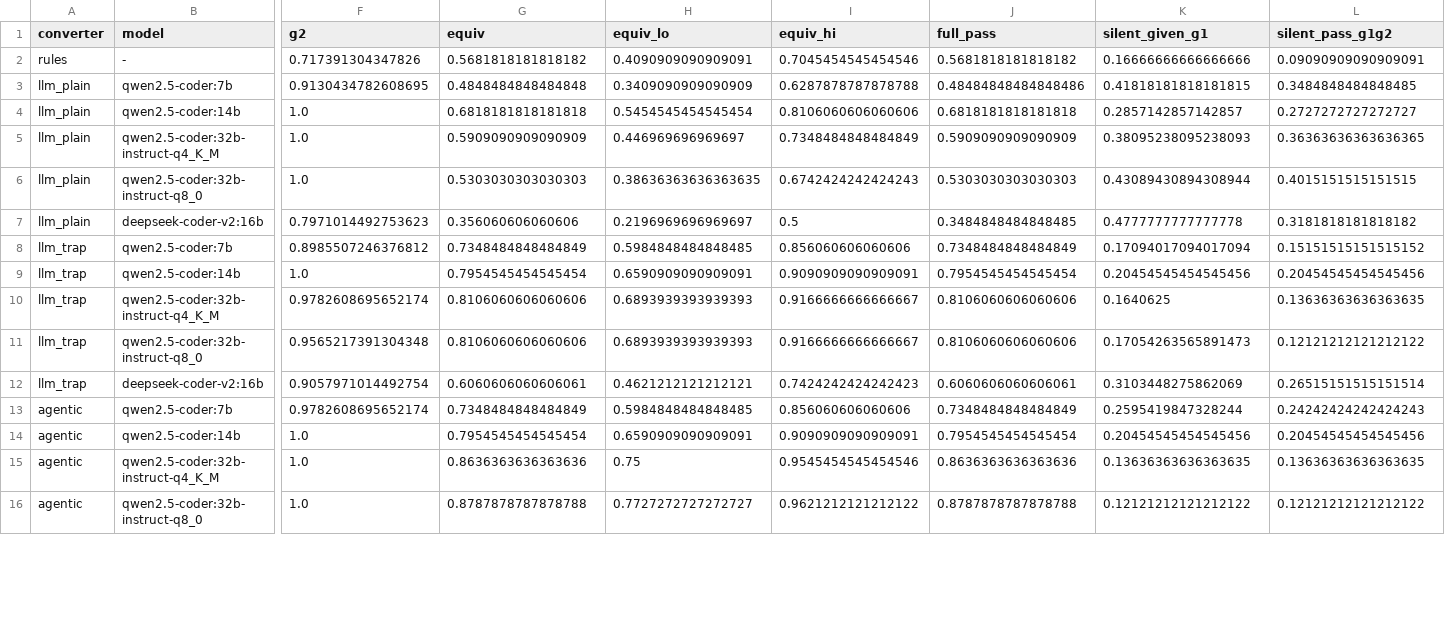
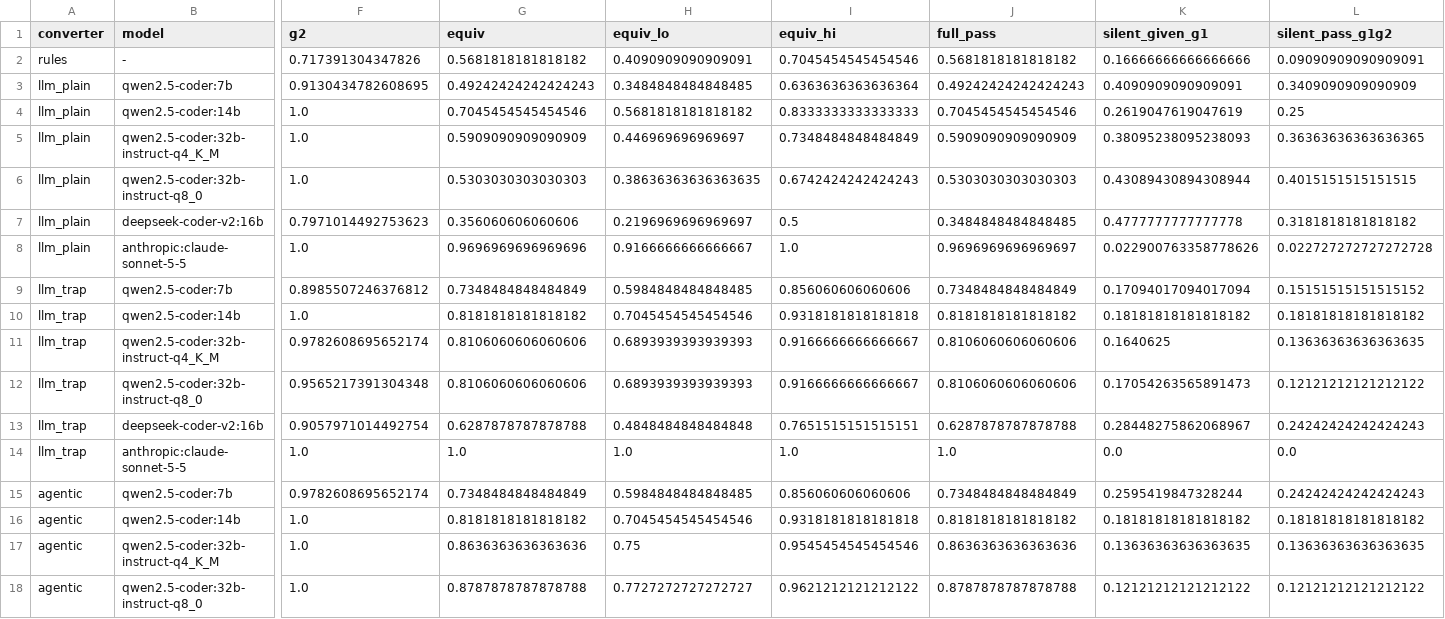
Before and after one commit to sharath568/verimig, a CSV file: results/summary_by_config.csv, drawn as a sheet; only a part is shown, gaps mark what is left out; addresses are those after the commit; rows hold the shown columns only; the diff covers the shown part only; the diff names each change by its address in the sheet, - before the commit and + after, or states it on an @@ line.

```diff
--- a/results/summary_by_config.csv
+++ b/results/summary_by_config.csv
-G3 (equiv): 0.4848484848484848
+G3 (equiv): 0.49242424242424243
-H3 (equiv_lo): 0.3409090909090909
+H3 (equiv_lo): 0.3484848484848485
-I3 (equiv_hi): 0.6287878787878788
+I3 (equiv_hi): 0.6363636363636364
-J3 (full_pass): 0.48484848484848486
+J3 (full_pass): 0.49242424242424243
-K3 (silent_given_g1): 0.41818181818181815
+K3 (silent_given_g1): 0.4090909090909091
-L3 (silent_pass_g1g2): 0.3484848484848485
+L3 (silent_pass_g1g2): 0.3409090909090909
-G4 (equiv): 0.6818181818181818
+G4 (equiv): 0.7045454545454546
-H4 (equiv_lo): 0.5454545454545454
+H4 (equiv_lo): 0.5681818181818182
-I4 (equiv_hi): 0.8106060606060606
+I4 (equiv_hi): 0.8333333333333333
-J4 (full_pass): 0.6818181818181818
+J4 (full_pass): 0.7045454545454546
-K4 (silent_given_g1): 0.2857142857142857
+K4 (silent_given_g1): 0.2619047619047619
-L4 (silent_pass_g1g2): 0.2727272727272727
+L4 (silent_pass_g1g2): 0.25
+row 8: llm_plain | anthropic:claude-sonnet-5-5 | 1.0 | 0.9696969696969696 | 0.9166666666666667 | 1.0 | 0.9696969696969697 | 0.022900763358778626 | 0.022727272727272728
-G10 (equiv): 0.7954545454545454
+G10 (equiv): 0.8181818181818182
-H10 (equiv_lo): 0.6590909090909091
+H10 (equiv_lo): 0.7045454545454546
-I10 (equiv_hi): 0.9090909090909091
+I10 (equiv_hi): 0.9318181818181818
-J10 (full_pass): 0.7954545454545454
+J10 (full_pass): 0.8181818181818182
-K10 (silent_given_g1): 0.20454545454545456
+K10 (silent_given_g1): 0.18181818181818182
-L10 (silent_pass_g1g2): 0.20454545454545456
+L10 (silent_pass_g1g2): 0.18181818181818182
-G13 (equiv): 0.6060606060606061
+G13 (equiv): 0.6287878787878788
-H13 (equiv_lo): 0.4621212121212121
+H13 (equiv_lo): 0.4848484848484848
-I13 (equiv_hi): 0.7424242424242423
+I13 (equiv_hi): 0.7651515151515151
-J13 (full_pass): 0.6060606060606061
+J13 (full_pass): 0.6287878787878788
-K13 (silent_given_g1): 0.3103448275862069
+K13 (silent_given_g1): 0.28448275862068967
-L13 (silent_pass_g1g2): 0.26515151515151514
+L13 (silent_pass_g1g2): 0.24242424242424243
+row 14: llm_trap | anthropic:claude-sonnet-5-5 | 1.0 | 1.0 | 1.0 | 1.0 | 1.0 | 0.0 | 0.0
-G16 (equiv): 0.7954545454545454
+G16 (equiv): 0.8181818181818182
-H16 (equiv_lo): 0.6590909090909091
+H16 (equiv_lo): 0.7045454545454546
-I16 (equiv_hi): 0.9090909090909091
+I16 (equiv_hi): 0.9318181818181818
-J16 (full_pass): 0.7954545454545454
+J16 (full_pass): 0.8181818181818182
-K16 (silent_given_g1): 0.20454545454545456
+K16 (silent_given_g1): 0.18181818181818182
-L16 (silent_pass_g1g2): 0.20454545454545456
+L16 (silent_pass_g1g2): 0.18181818181818182
```
Also changed, not shown: 1 added row and 6 edited cells elsewhere in this file, results/summary_heldout.csv, 58 other files.
